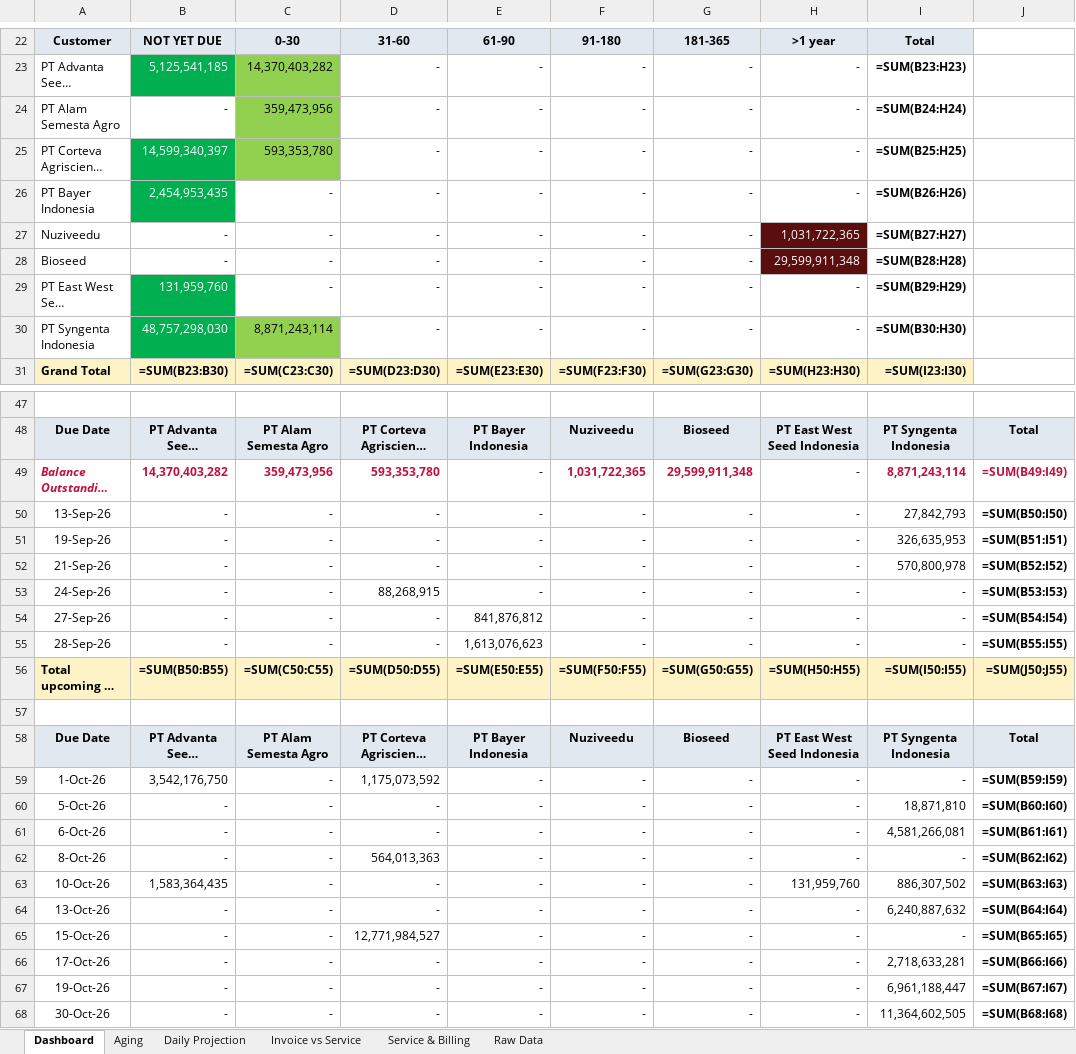
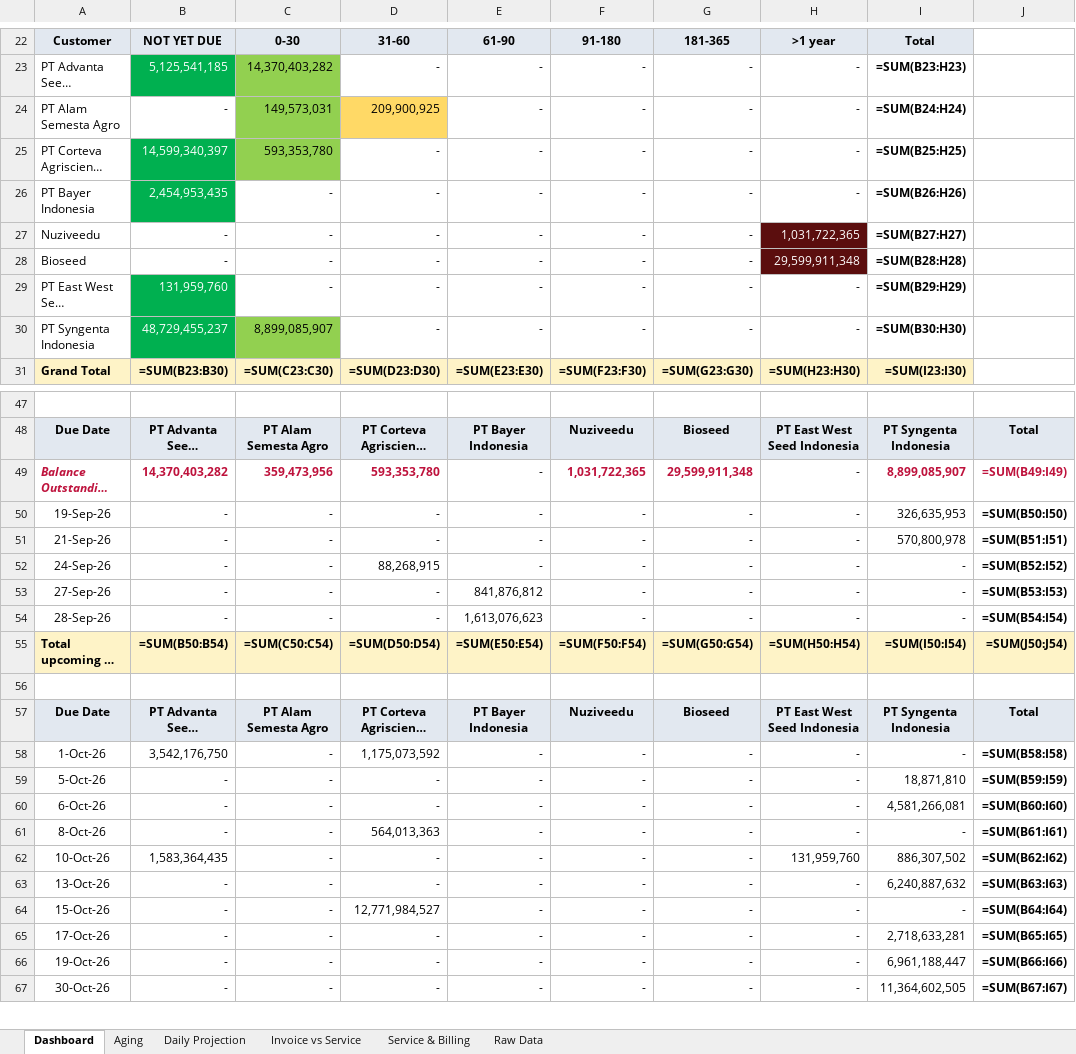
Before and after one commit to finmanagerindonesia-dev/psi-ar-dashboard, an Excel workbook: AR Movement Report.xlsx, sheet Dashboard, drawn as a sheet; only a part is shown, gaps mark what is left out; long unchanged cells end in …; values as stored, in another font and other column widths than the file's, no borders; formulas without a stored value are shown as written; removed rows and columns are numbered as before the commit, all else as after; the diff covers the shown part only; the diff names each change by its address in the sheet, - before the commit and + after, or states it on an @@ line.

Commit message:
Auto-deploy AR dashboard 2026-09-14 09:06

```diff
--- a/AR Movement Report.xlsx (sheet Dashboard)
+++ b/AR Movement Report.xlsx (sheet Dashboard)
-C24: 359,473,956
+C24: 149,573,031
-D24: -
+D24: 209,900,925
-D24 fill: none
+D24 fill: #FFD966
-B30: 48,757,298,030
+B30: 48,729,455,237
-C30: 8,871,243,114
+C30: 8,899,085,907
-I49: 8,871,243,114
+I49: 8,899,085,907
-row 50: 13-Sep-26 | - | - | - | - | - | - | - | 27,842,793 | =SUM(B50:I50)
-J50: =SUM(B51:I51)
+J50: =SUM(B50:I50)
-J51: =SUM(B52:I52)
+J51: =SUM(B51:I51)
-J52: =SUM(B53:I53)
+J52: =SUM(B52:I52)
-J53: =SUM(B54:I54)
+J53: =SUM(B53:I53)
-J54: =SUM(B55:I55)
+J54: =SUM(B54:I54)
-B55: =SUM(B50:B55)
+B55: =SUM(B50:B54)
-C55: =SUM(C50:C55)
+C55: =SUM(C50:C54)
-D55: =SUM(D50:D55)
+D55: =SUM(D50:D54)
-E55: =SUM(E50:E55)
+E55: =SUM(E50:E54)
-F55: =SUM(F50:F55)
+F55: =SUM(F50:F54)
-G55: =SUM(G50:G55)
+G55: =SUM(G50:G54)
-H55: =SUM(H50:H55)
+H55: =SUM(H50:H54)
-I55: =SUM(I50:I55)
+I55: =SUM(I50:I54)
-J55: =SUM(J50:J55)
+J55: =SUM(J50:J54)
-J58: =SUM(B59:I59)
+J58: =SUM(B58:I58)
-J59: =SUM(B60:I60)
+J59: =SUM(B59:I59)
-J60: =SUM(B61:I61)
+J60: =SUM(B60:I60)
-J61: =SUM(B62:I62)
+J61: =SUM(B61:I61)
-J62: =SUM(B63:I63)
+J62: =SUM(B62:I62)
-J63: =SUM(B64:I64)
+J63: =SUM(B63:I63)
-J64: =SUM(B65:I65)
+J64: =SUM(B64:I64)
-J65: =SUM(B66:I66)
+J65: =SUM(B65:I65)
-J66: =SUM(B67:I67)
+J66: =SUM(B66:I66)
-J67: =SUM(B68:I68)
+J67: =SUM(B67:I67)
```
Also changed, not shown: 23 edited cells elsewhere in this sheet, sheet Raw Data, sheet Daily Projection, sheet Aging.
